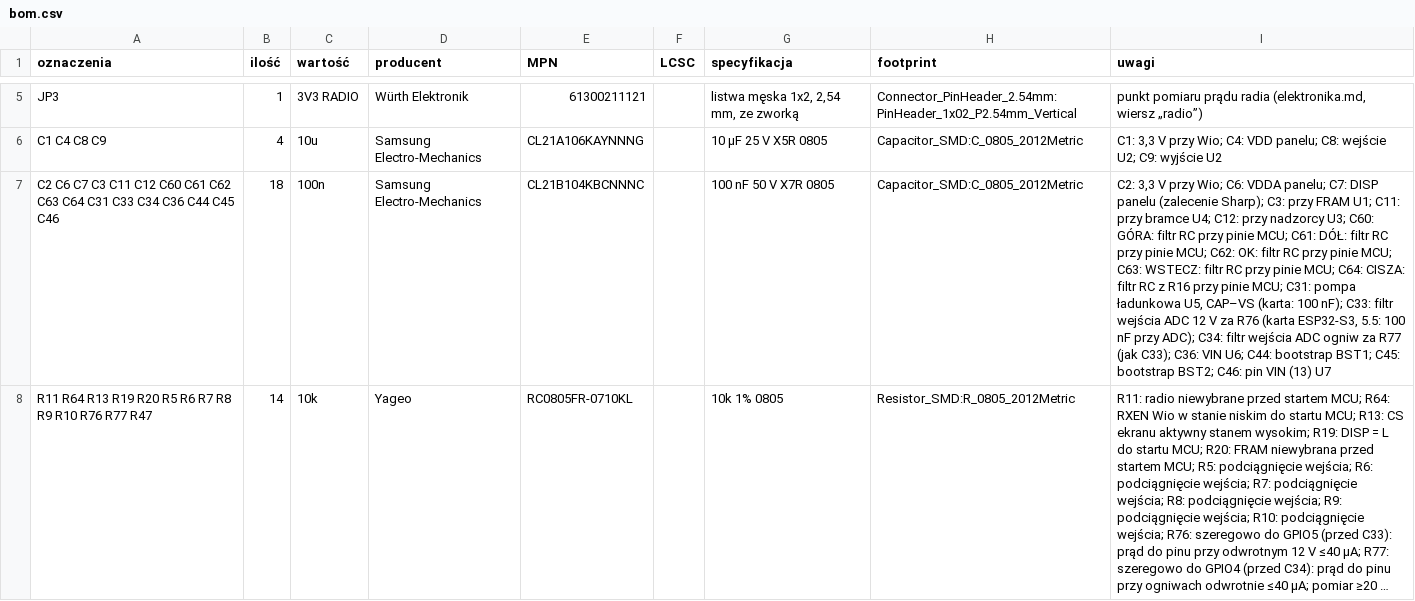
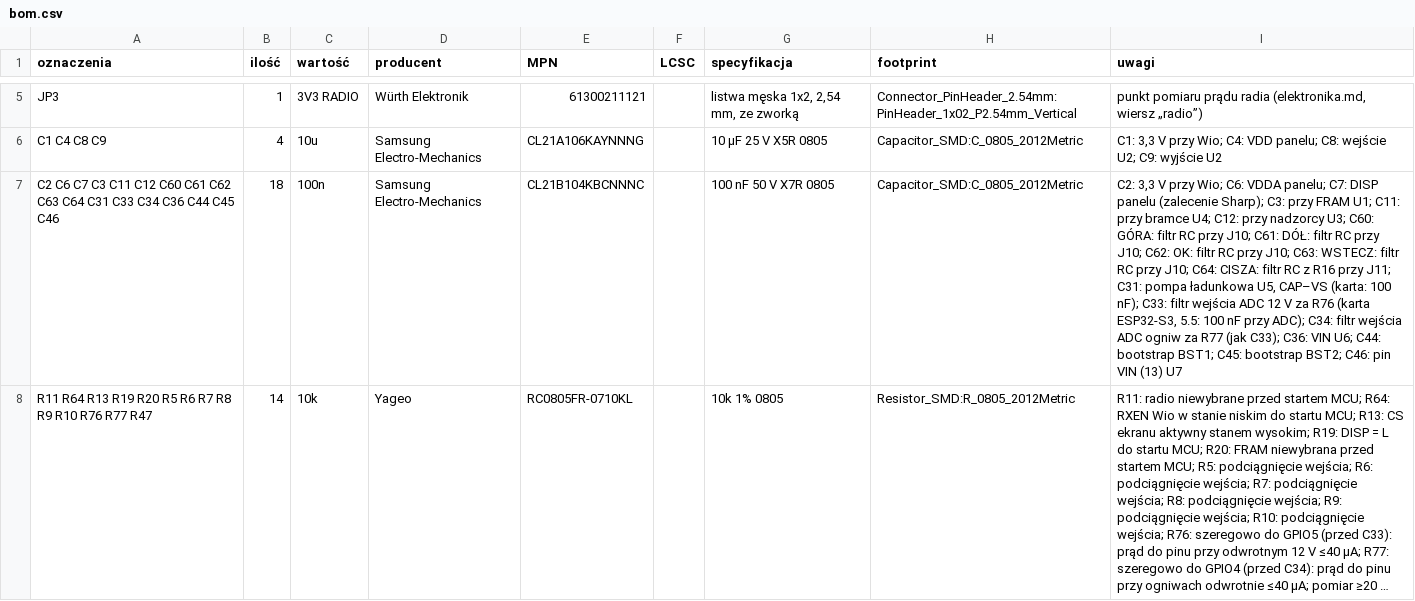
Before and after one commit to tmierzwa/WICI, a CSV file: hardware/plytka-v2/bom.csv, drawn as a sheet; only a part is shown, gaps mark what is left out; long unchanged cells end in …; the diff covers the shown part only; the diff names each change by its address in the sheet, - before the commit and + after, or states it on an @@ line.

```diff
--- a/hardware/plytka-v2/bom.csv
+++ b/hardware/plytka-v2/bom.csv
-I7 (uwagi): …RC przy pinie MCU; C61: DÓŁ: filtr RC przy pinie MCU; C62: OK: filtr RC przy pinie MCU; C63: WSTECZ: filtr RC przy pinie MCU; C64: CISZA: filtr RC z R16 przy pinie MCU; C31: pompa…
+I7 (uwagi): …RC przy J10; C61: DÓŁ: filtr RC przy J10; C62: OK: filtr RC przy J10; C63: WSTECZ: filtr RC przy J10; C64: CISZA: filtr RC z R16 przy J11; C31: pompa…
```
Also changed, not shown: 5 added rows and 11 edited cells elsewhere in this file, docs/spec/bom-stacji.csv, 21 other files.
